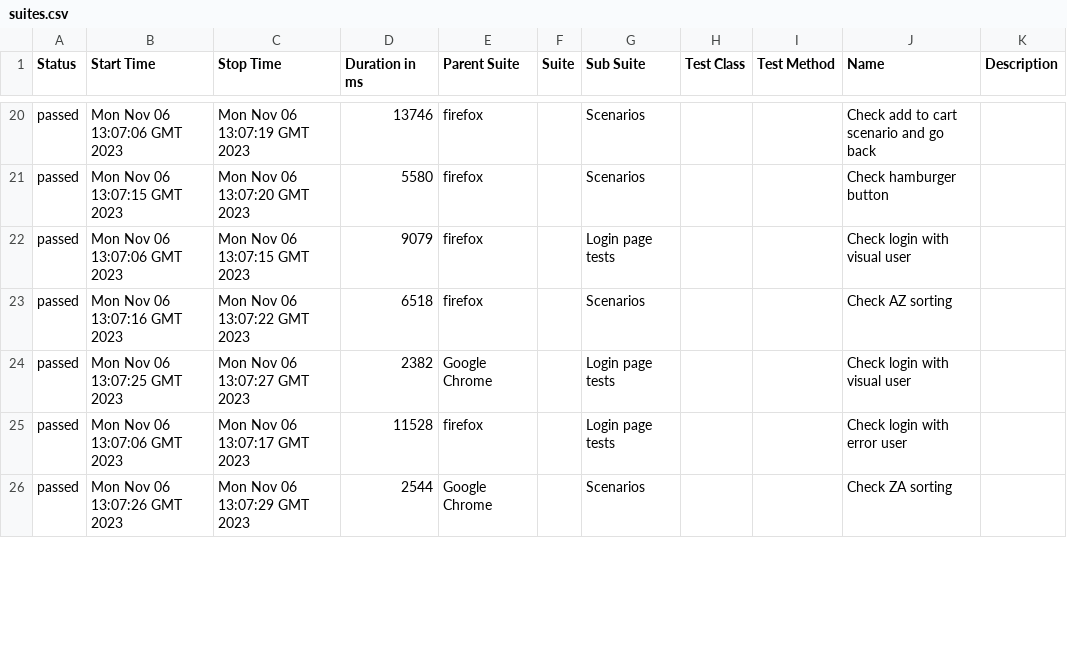
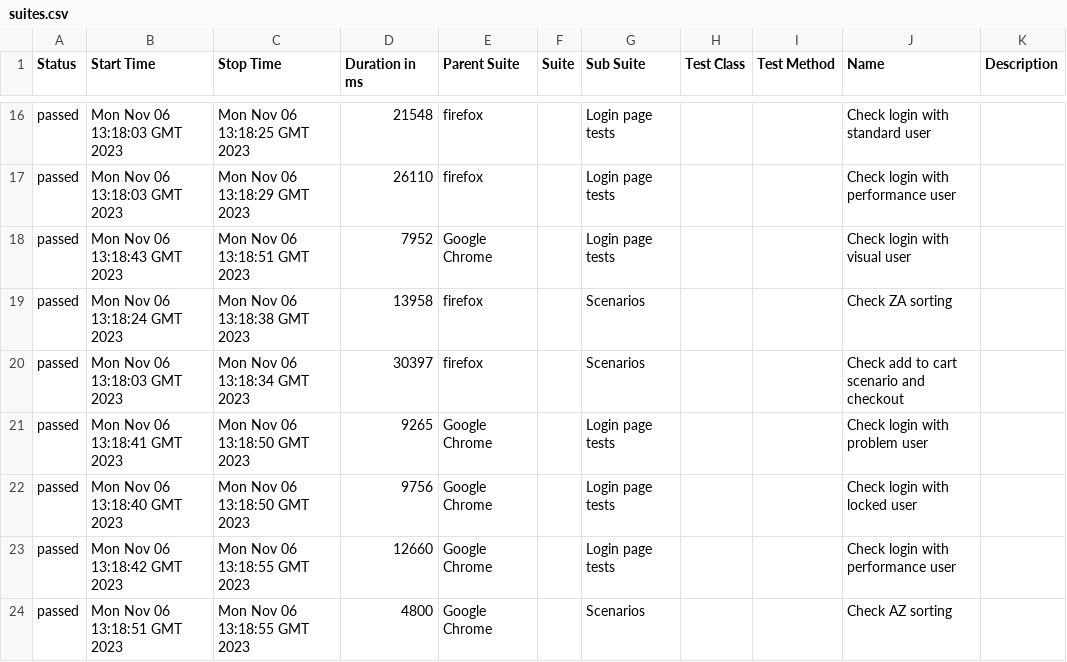
Before and after one commit to pvarenik/playwright-demo, a CSV file: 43/data/suites.csv, drawn as a sheet; only a part is shown, gaps mark what is left out; the diff covers the shown part only.

```diff
--- a/43/data/suites.csv
+++ b/43/data/suites.csv
@@ -20,7 +16,9 @@
-"passed","Mon Nov 06 13:07:06 GMT 2023","Mon Nov 06 13:07:19 GMT 2023","13746","firefox","","Scenarios","","","Check add to cart scenario and go back",""
-"passed","Mon Nov 06 13:07:15 GMT 2023","Mon Nov 06 13:07:20 GMT 2023","5580","firefox","","Scenarios","","","Check hamburger button",""
-"passed","Mon Nov 06 13:07:06 GMT 2023","Mon Nov 06 13:07:15 GMT 2023","9079","firefox","","Login page tests","","","Check login with visual user",""
-"passed","Mon Nov 06 13:07:16 GMT 2023","Mon Nov 06 13:07:22 GMT 2023","6518","firefox","","Scenarios","","","Check AZ sorting",""
-"passed","Mon Nov 06 13:07:25 GMT 2023","Mon Nov 06 13:07:27 GMT 2023","2382","Google Chrome","","Login page tests","","","Check login with visual user",""
-"passed","Mon Nov 06 13:07:06 GMT 2023","Mon Nov 06 13:07:17 GMT 2023","11528","firefox","","Login page tests","","","Check login with error user",""
-"passed","Mon Nov 06 13:07:26 GMT 2023","Mon Nov 06 13:07:29 GMT 2023","2544","Google Chrome","","Scenarios","","","Check ZA sorting",""
+"passed","Mon Nov 06 13:18:03 GMT 2023","Mon Nov 06 13:18:25 GMT 2023","21548","firefox","","Login page tests","","","Check login with standard user",""
+"passed","Mon Nov 06 13:18:03 GMT 2023","Mon Nov 06 13:18:29 GMT 2023","26110","firefox","","Login page tests","","","Check login with performance user",""
+"passed","Mon Nov 06 13:18:43 GMT 2023","Mon Nov 06 13:18:51 GMT 2023","7952","Google Chrome","","Login page tests","","","Check login with visual user",""
+"passed","Mon Nov 06 13:18:24 GMT 2023","Mon Nov 06 13:18:38 GMT 2023","13958","firefox","","Scenarios","","","Check ZA sorting",""
+"passed","Mon Nov 06 13:18:03 GMT 2023","Mon Nov 06 13:18:34 GMT 2023","30397","firefox","","Scenarios","","","Check add to cart scenario and checkout",""
+"passed","Mon Nov 06 13:18:41 GMT 2023","Mon Nov 06 13:18:50 GMT 2023","9265","Google Chrome","","Login page tests","","","Check login with problem user",""
+"passed","Mon Nov 06 13:18:40 GMT 2023","Mon Nov 06 13:18:50 GMT 2023","9756","Google Chrome","","Login page tests","","","Check login with locked user",""
+"passed","Mon Nov 06 13:18:42 GMT 2023","Mon Nov 06 13:18:55 GMT 2023","12660","Google Chrome","","Login page tests","","","Check login with performance user",""
+"passed","Mon Nov 06 13:18:51 GMT 2023","Mon Nov 06 13:18:55 GMT 2023","4800","Google Chrome","","Scenarios","","","Check AZ sorting",""
```
Also changed, not shown: 2 added rows, 4 removed rows and 64 edited cells elsewhere in this file, 43/data/behaviors.csv, 52 other files.
